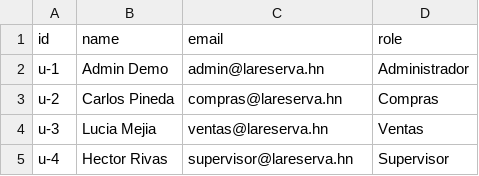
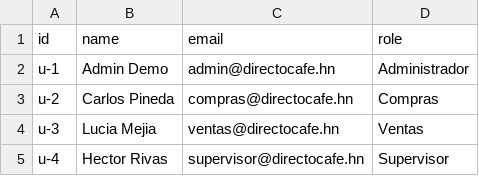
Before and after one commit to Xafo/La-Reserva-Cafe, a CSV file: frontend/public/data/users.csv, drawn as a sheet.

Commit message:
feat: establish Directo Cafe as the company brand

```diff
--- a/frontend/public/data/users.csv
+++ b/frontend/public/data/users.csv
@@ -1,5 +1,5 @@
 id,name,email,role
-u-1,Admin Demo,admin@lareserva.hn,Administrador
-u-2,Carlos Pineda,compras@lareserva.hn,Compras
-u-3,Lucia Mejia,ventas@lareserva.hn,Ventas
-u-4,Hector Rivas,supervisor@lareserva.hn,Supervisor
+u-1,Admin Demo,admin@directocafe.hn,Administrador
+u-2,Carlos Pineda,compras@directocafe.hn,Compras
+u-3,Lucia Mejia,ventas@directocafe.hn,Ventas
+u-4,Hector Rivas,supervisor@directocafe.hn,Supervisor
```
Also changed, not shown: frontend/public/data/orders.csv, frontend/public/data/products.csv, 12 other files.
